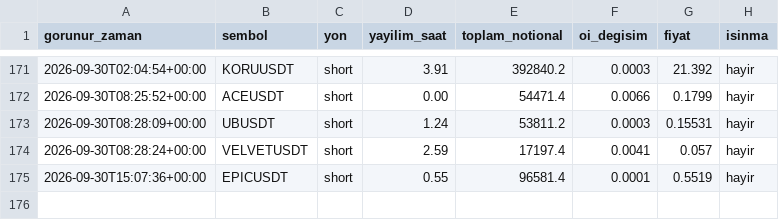
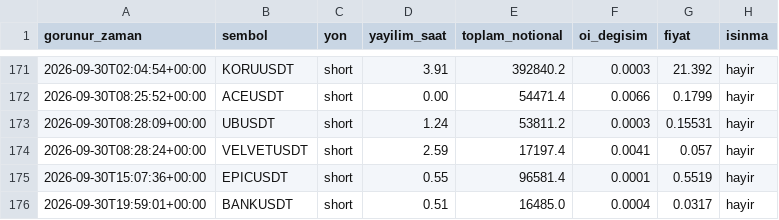
Before and after one commit to varmlx/balina-dedektor, a CSV file: olaylar.csv, drawn as a sheet; only a part is shown, gaps mark what is left out; the diff names each change by its address in the sheet, - before the commit and + after, or states it on an @@ line.

```diff
--- a/olaylar.csv
+++ b/olaylar.csv
+row 176: 2026-09-30T19:59:01+00:00 | BANKUSDT | short | 0.51 | 16485.0 | 0.0004 | 0.0317 | hayir
```
Also changed, not shown: 2 other files.
